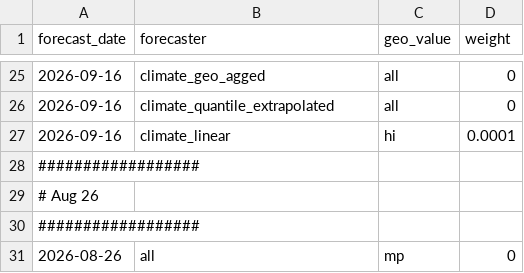
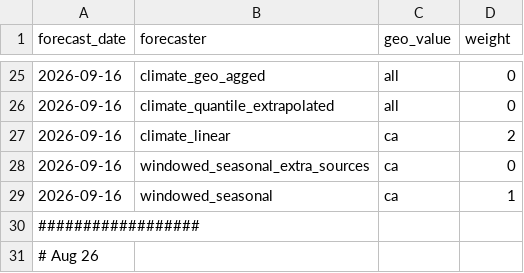
Before and after one commit to cmu-delphi/exploration-tooling, a CSV file: scripts/covid_geo_exclusions.csv, drawn as a sheet; only a part is shown, gaps mark what is left out; the shorter side is filled out with more unchanged rows.

Commit message:
bizzare ca issue

```diff
--- a/scripts/covid_geo_exclusions.csv
+++ b/scripts/covid_geo_exclusions.csv
@@ -26,3 +26,5 @@ forecast_date,forecaster,geo_value,weight
 2026-09-16, climate_quantile_extrapolated, all, 0
-2026-09-16, climate_linear, hi, 0.0001
+2026-09-16, climate_linear, ca, 2
+2026-09-16, windowed_seasonal_extra_sources, ca, 0
+2026-09-16, windowed_seasonal, ca, 1
 ##################
```
